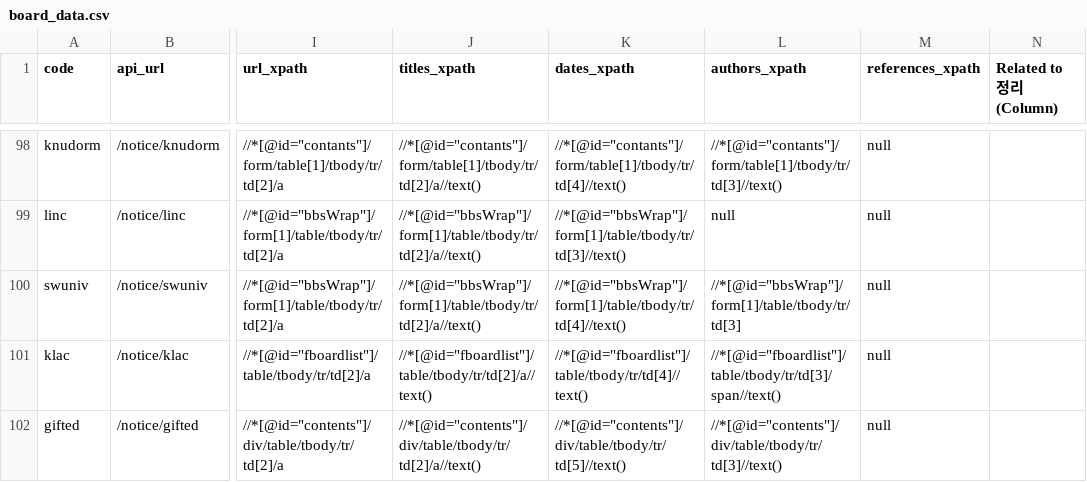
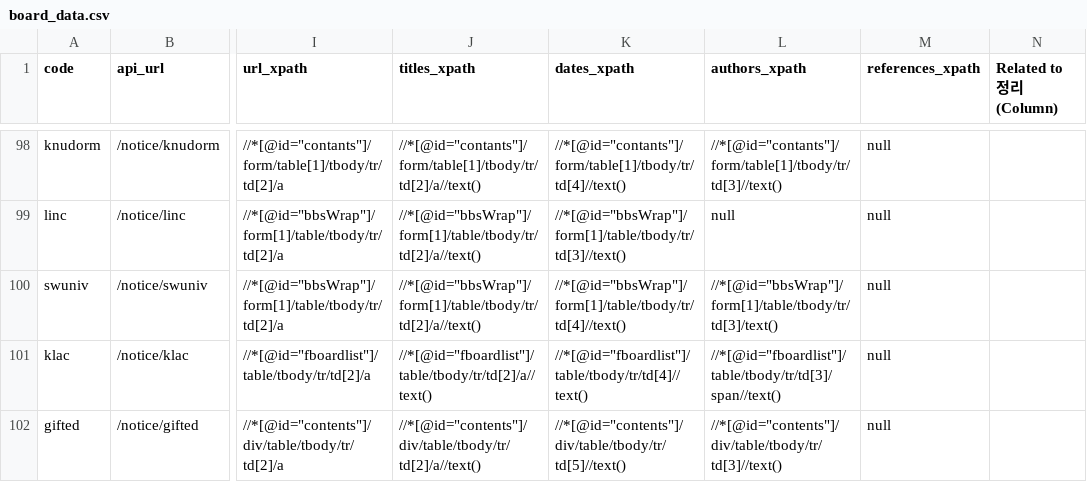
Before and after one commit to ppcomp/knu-notice-server, a CSV file: knu_notice/resources/board_data.csv, drawn as a sheet; only a part is shown, gaps mark what is left out; the diff names each change by its address in the sheet, - before the commit and + after, or states it on an @@ line.

```diff
--- a/knu_notice/resources/board_data.csv
+++ b/knu_notice/resources/board_data.csv
-L100 (authors_xpath): //*[@id="bbsWrap"]/form[1]/table/tbody/tr/td[3]
+L100 (authors_xpath): //*[@id="bbsWrap"]/form[1]/table/tbody/tr/td[3]/text()
```
Also changed, not shown: 3 other files.
